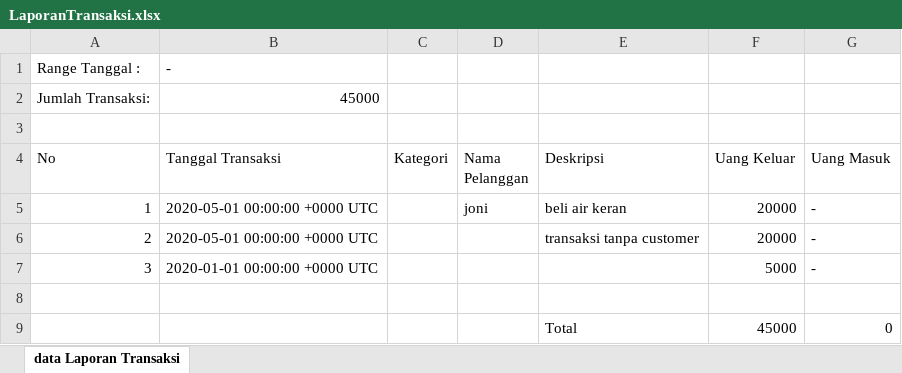
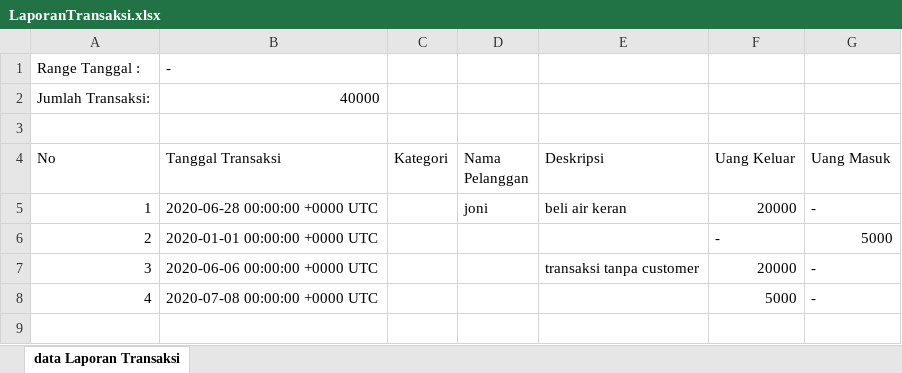
Before and after one commit to QiuRRQ/BukuDuit, an Excel workbook: file/LaporanTransaksi.xlsx, sheet data Laporan Transaksi, drawn as a sheet; values as stored, in another font and other column widths than the file's, no borders; removed rows and columns are numbered as before the commit, all else as after; the diff names each change by its address in the sheet, - before the commit and + after, or states it on an @@ line.

```diff
--- a/file/LaporanTransaksi.xlsx (sheet data Laporan Transaksi)
+++ b/file/LaporanTransaksi.xlsx (sheet data Laporan Transaksi)
-B2 (Tanggal Transaksi): 45000
+B2 (Tanggal Transaksi): 40000
-B5 (Tanggal Transaksi): 2020-05-01 00:00:00 +0000 UTC
+B5 (Tanggal Transaksi): 2020-06-28 00:00:00 +0000 UTC
+row 6: 2 | 2020-01-01 00:00:00 +0000 UTC |  |  |  | - | 5000
-A7 (No): 2
+A7 (No): 3
-B7 (Tanggal Transaksi): 2020-05-01 00:00:00 +0000 UTC
+B7 (Tanggal Transaksi): 2020-06-06 00:00:00 +0000 UTC
-A8 (No): 3
+A8 (No): 4
-B8 (Tanggal Transaksi): 2020-01-01 00:00:00 +0000 UTC
+B8 (Tanggal Transaksi): 2020-07-08 00:00:00 +0000 UTC
-row 8: (empty)
-row 9:  |  |  |  | Total | 45000 | 0
```
Also changed, not shown: file/HutangPerPelanggan.xlsx, file/laporanHutang.xlsx, 13 other files.
